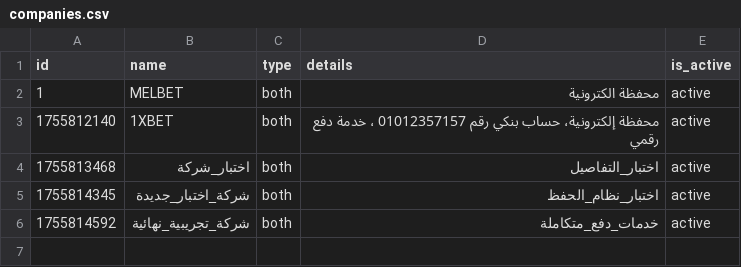
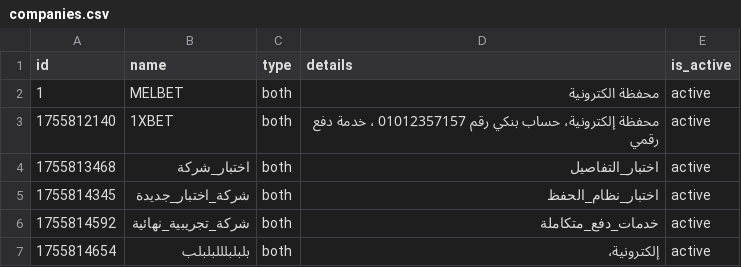
Before and after one commit to Marcowageeh/TaskFlowAI, a CSV file: companies.csv, drawn as a sheet; the diff names each change by its address in the sheet, - before the commit and + after, or states it on an @@ line.

```diff
--- a/companies.csv
+++ b/companies.csv
+row 7: 1755814654 | بلبلبلللبلبلب | both | إلكترونية، | active
```
Also changed, not shown: 2 other files.
